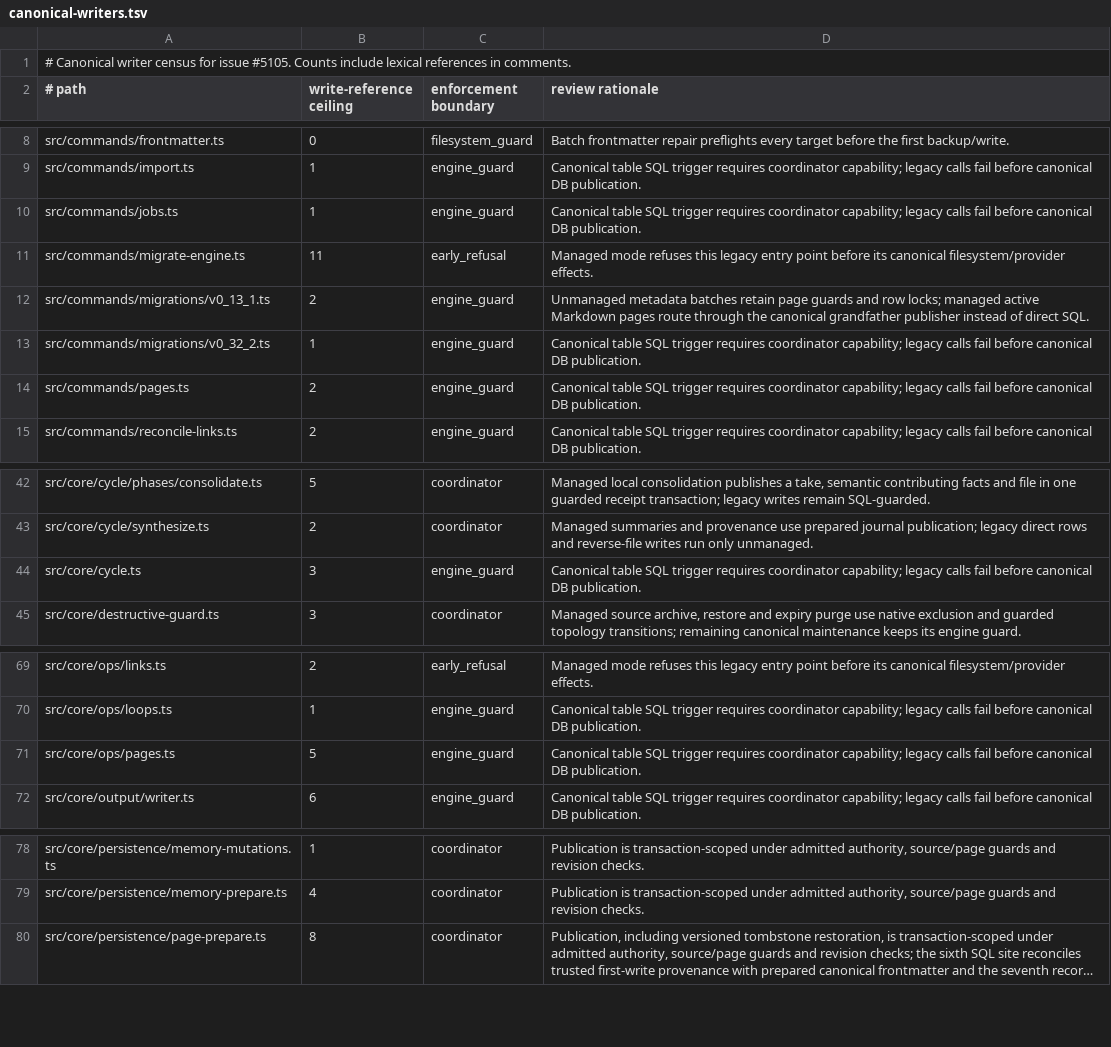
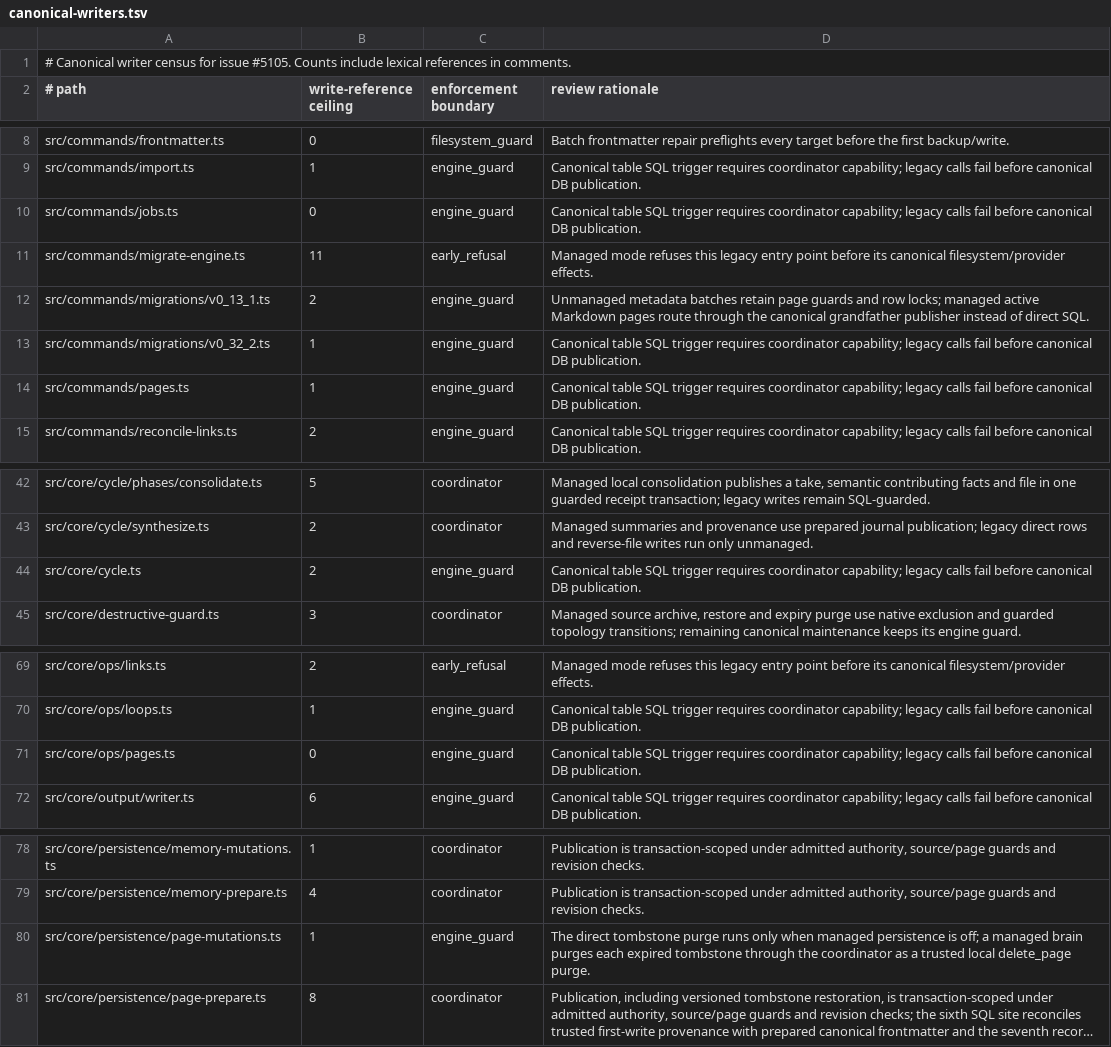
Before and after one commit to kpadilha/gbrain, a TSV file: docs/architecture/canonical-writers.tsv, drawn as a sheet; only a part is shown, gaps mark what is left out; long unchanged cells end in …; the diff names each change by its address in the sheet, - before the commit and + after, or states it on an @@ line.

Commit message:
fix: purge tombstones through the writer
(cherry picked from commit 45f450a596b0e4d35fcf821eb3c2f9ab09684e25)

```diff
--- a/docs/architecture/canonical-writers.tsv
+++ b/docs/architecture/canonical-writers.tsv
-B10 (write-reference ceiling): 1
+B10 (write-reference ceiling): 0
-B14 (write-reference ceiling): 2
+B14 (write-reference ceiling): 1
-B44 (write-reference ceiling): 3
+B44 (write-reference ceiling): 2
-B71 (write-reference ceiling): 5
+B71 (write-reference ceiling): 0
+row 80: src/core/persistence/page-mutations.ts | 1 | engine_guard | The direct tombstone purge runs only when managed persistence is off; a managed brain purges each expired tombstone through the coordinator as a trusted local delete_page purge.
```
Also changed, not shown: 6 other files.
